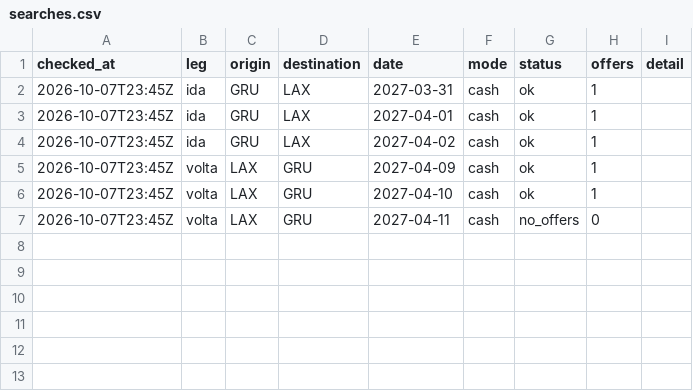
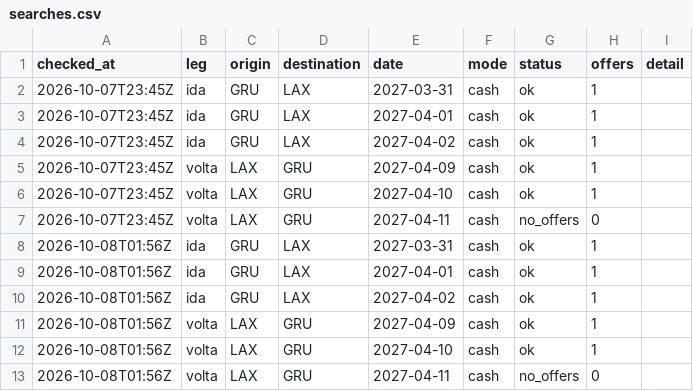
Before and after one commit to vncsprttdsz/MELI-Pharma, a CSV file: data/latam/searches.csv, drawn as a sheet; the diff names each change by its address in the sheet, - before the commit and + after, or states it on an @@ line.

```diff
--- a/data/latam/searches.csv
+++ b/data/latam/searches.csv
+row 8: 2026-10-08T01:56Z | ida | GRU | LAX | 2027-03-31 | cash | ok | 1
+row 9: 2026-10-08T01:56Z | ida | GRU | LAX | 2027-04-01 | cash | ok | 1
+row 10: 2026-10-08T01:56Z | ida | GRU | LAX | 2027-04-02 | cash | ok | 1
+row 11: 2026-10-08T01:56Z | volta | LAX | GRU | 2027-04-09 | cash | ok | 1
+row 12: 2026-10-08T01:56Z | volta | LAX | GRU | 2027-04-10 | cash | ok | 1
+row 13: 2026-10-08T01:56Z | volta | LAX | GRU | 2027-04-11 | cash | no_offers | 0
```
Also changed, not shown: data/latam/quotes.csv, 1 other file.
